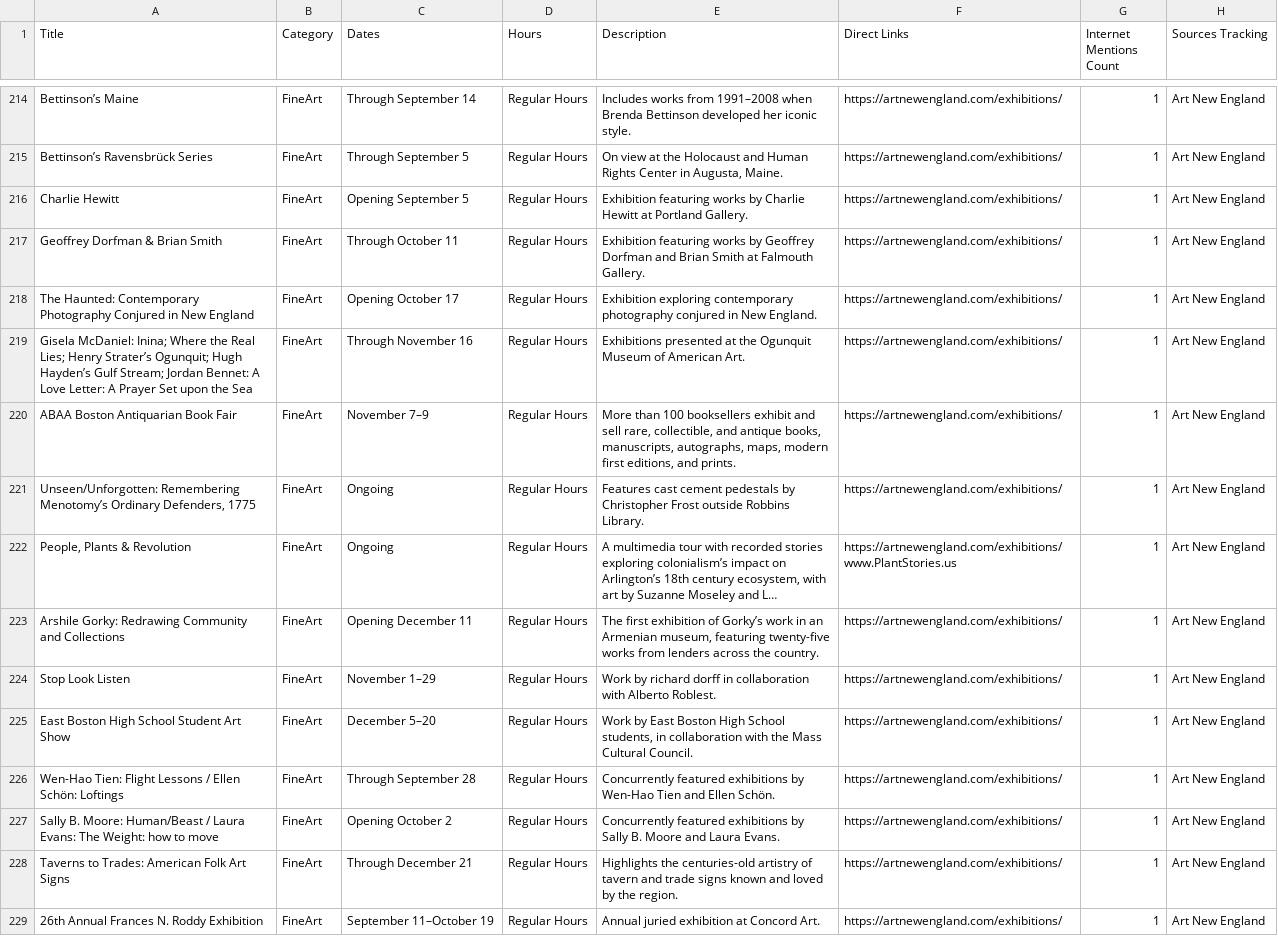
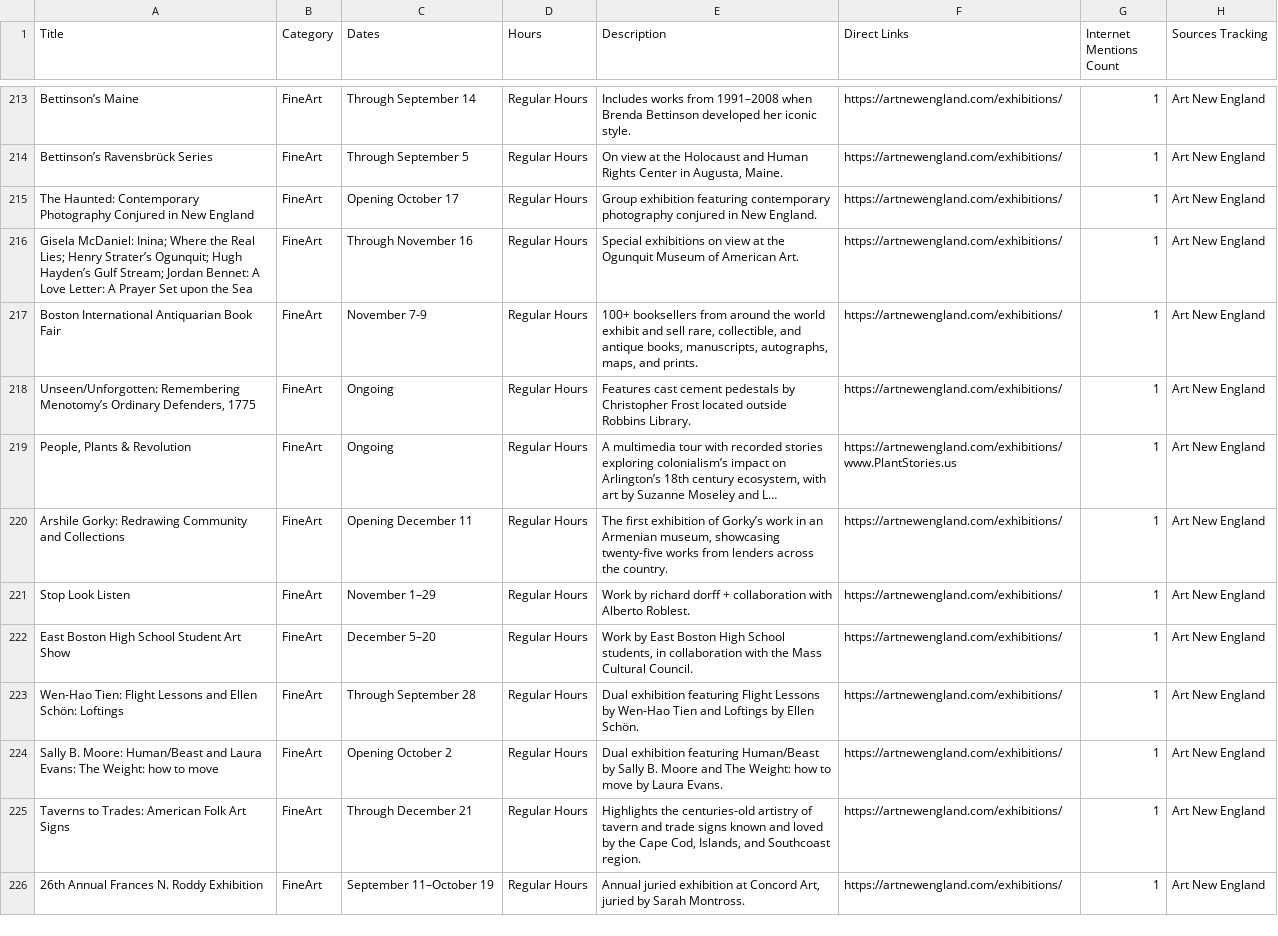
Before and after one commit to sonicgrass/MyPath, a CSV file: mypath_aggregated_calendar.csv, drawn as a sheet; only a part is shown, gaps mark what is left out; long unchanged cells end in …; removed rows and columns are numbered as before the commit, all else as after; the diff covers the shown part only; the diff names each change by its address in the sheet, - before the commit and + after, or states it on an @@ line.

```diff
--- a/mypath_aggregated_calendar.csv
+++ b/mypath_aggregated_calendar.csv
-row 216: Charlie Hewitt | FineArt | Opening September 5 | Regular Hours | Exhibition featuring works by Charlie Hewitt at Portland Gallery. | https://artnewengland.com/exhibitions/ | 1 | Art New England
-row 217: Geoffrey Dorfman & Brian Smith | FineArt | Through October 11 | Regular Hours | Exhibition featuring works by Geoffrey Dorfman and Brian Smith at Falmouth Gallery. | https://artnewengland.com/exhibitions/ | 1 | Art New England
-E215 (Description): Exhibition exploring contemporary photography…
+E215 (Description): Group exhibition featuring contemporary photography…
-E216 (Description): Exhibitions presented at the…
+E216 (Description): Special exhibitions on view at the…
-A217 (Title): ABAA Boston Antiquarian Book Fair
+A217 (Title): Boston International Antiquarian Book Fair
-C217 (Dates): November 7–9
+C217 (Dates): November 7-9
-E217 (Description): More than 100 booksellers exhibit and sell rare, collectible, and antique books, manuscripts, autographs, maps, modern first editions, and prints.
+E217 (Description): 100+ booksellers from around the world exhibit and sell rare, collectible, and antique books, manuscripts, autographs, maps, and prints.
-E218 (Description): …Christopher Frost outside Robbins…
+E218 (Description): …Christopher Frost located outside Robbins…
-E220 (Description): …Armenian museum, featuring twenty-five works…
+E220 (Description): …Armenian museum, showcasing twenty-five works…
-E221 (Description): …richard dorff in collaboration with…
+E221 (Description): …richard dorff + collaboration with…
-A223 (Title): …Flight Lessons / Ellen Schön:…
+A223 (Title): …Flight Lessons and Ellen Schön:…
-E223 (Description): Concurrently featured exhibitions by Wen-Hao Tien and Ellen Schön.
+E223 (Description): Dual exhibition featuring Flight Lessons by Wen-Hao Tien and Loftings by Ellen Schön.
-A224 (Title): …Moore: Human/Beast / Laura Evans:…
+A224 (Title): …Moore: Human/Beast and Laura Evans:…
-E224 (Description): Concurrently featured exhibitions by Sally B. Moore and Laura Evans.
+E224 (Description): Dual exhibition featuring Human/Beast by Sally B. Moore and The Weight: how to move by Laura Evans.
-E225 (Description): …by the region.
+E225 (Description): …by the Cape Cod, Islands, and Southcoast region.
-E226 (Description): …at Concord Art.
+E226 (Description): …at Concord Art, juried by Sarah Montross.
```
Also changed, not shown: 3 added rows, 14 removed rows and 27 edited cells elsewhere in this file.
